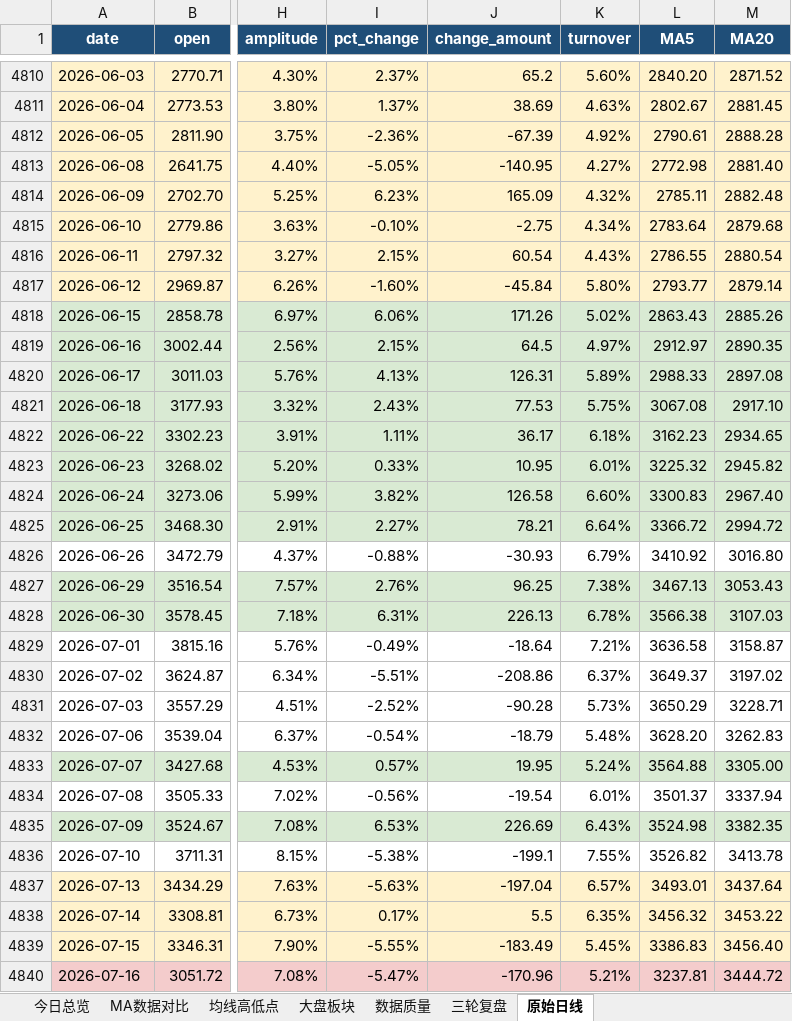
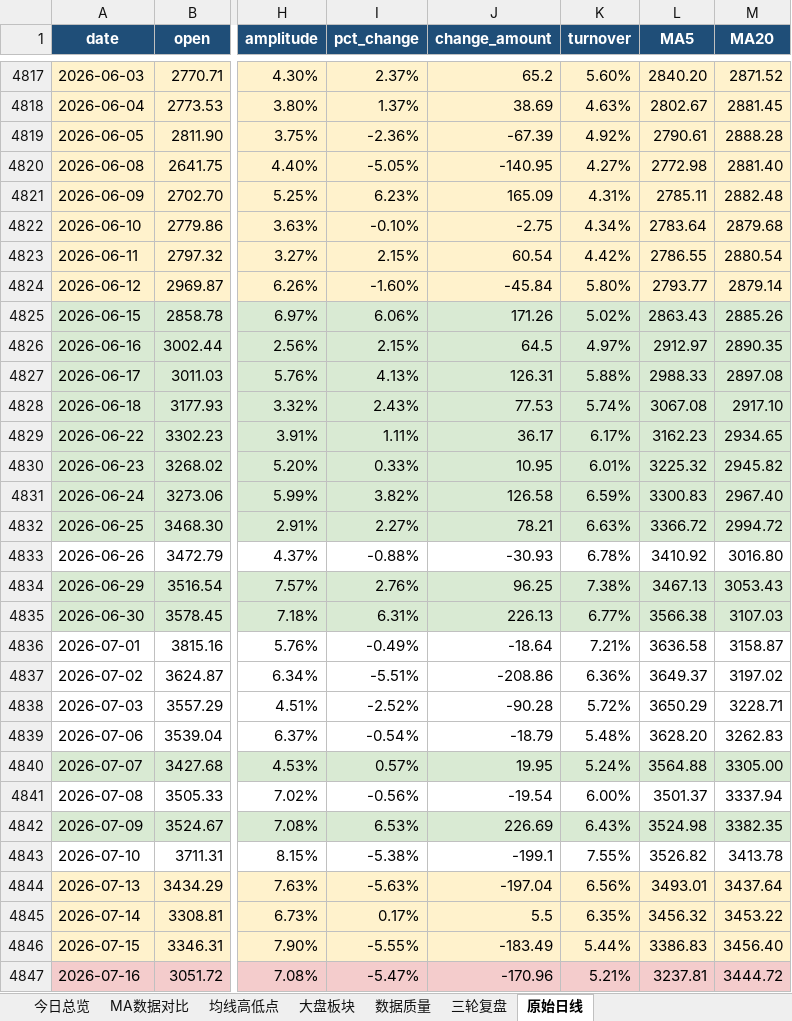
Before and after one commit to ghskb1949/a-share-dashboard, an Excel workbook: codex_daily_observation_2026-10-14.xlsx, sheet 原始日线, drawn as a sheet; only a part is shown, gaps mark what is left out; values as stored, in another font and other column widths than the file's, no borders; addresses are those after the commit; the diff covers the shown part only; the diff names each change by its address in the sheet, - before the commit and + after, or states it on an @@ line.

```diff
--- a/codex_daily_observation_2026-10-14.xlsx (sheet 原始日线)
+++ b/codex_daily_observation_2026-10-14.xlsx (sheet 原始日线)
-K4821 (turnover): 4.32%
+K4821 (turnover): 4.31%
-K4823 (turnover): 4.43%
+K4823 (turnover): 4.42%
-K4827 (turnover): 5.89%
+K4827 (turnover): 5.88%
-K4828 (turnover): 5.75%
+K4828 (turnover): 5.74%
-K4829 (turnover): 6.18%
+K4829 (turnover): 6.17%
-K4831 (turnover): 6.60%
+K4831 (turnover): 6.59%
-K4832 (turnover): 6.64%
+K4832 (turnover): 6.63%
-K4833 (turnover): 6.79%
+K4833 (turnover): 6.78%
-K4835 (turnover): 6.78%
+K4835 (turnover): 6.77%
-K4837 (turnover): 6.37%
+K4837 (turnover): 6.36%
-K4838 (turnover): 5.73%
+K4838 (turnover): 5.72%
-K4841 (turnover): 6.01%
+K4841 (turnover): 6.00%
-K4844 (turnover): 6.57%
+K4844 (turnover): 6.56%
-K4846 (turnover): 5.45%
+K4846 (turnover): 5.44%
```
Also changed, not shown: 11 added rows and 138 edited cells elsewhere in this sheet, sheet 均线高低点, sheet 大盘板块, sheet MA数据对比, sheet 数据质量, sheet 今日总览, latest_report.xlsx, output/codex_daily_observation_2026-10-14.xlsx, 2 other files.
